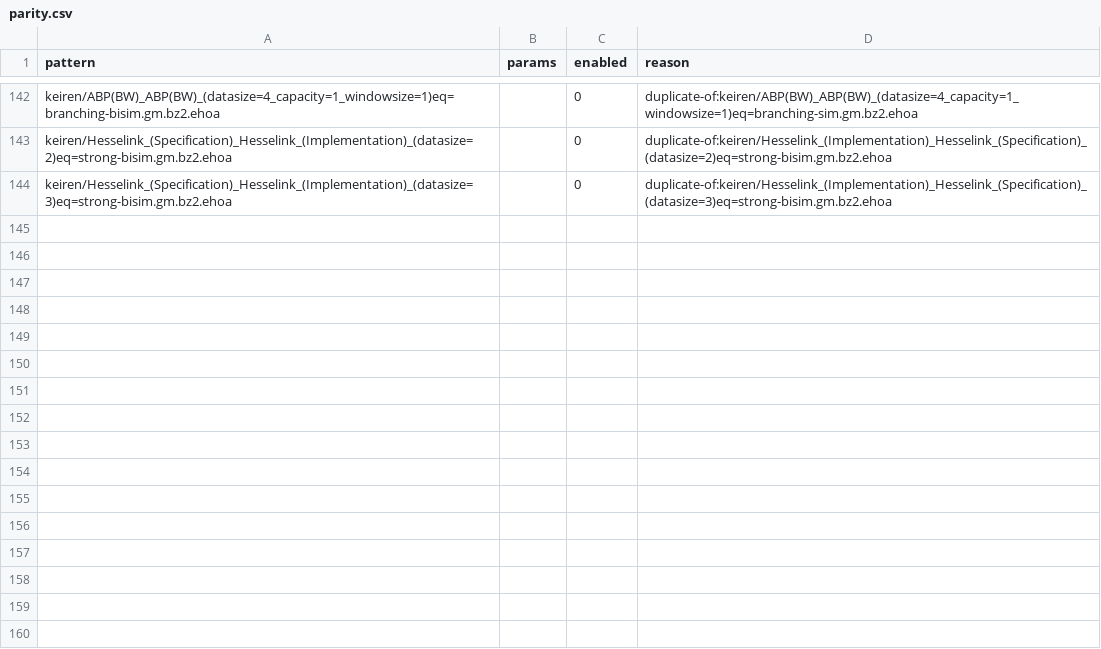
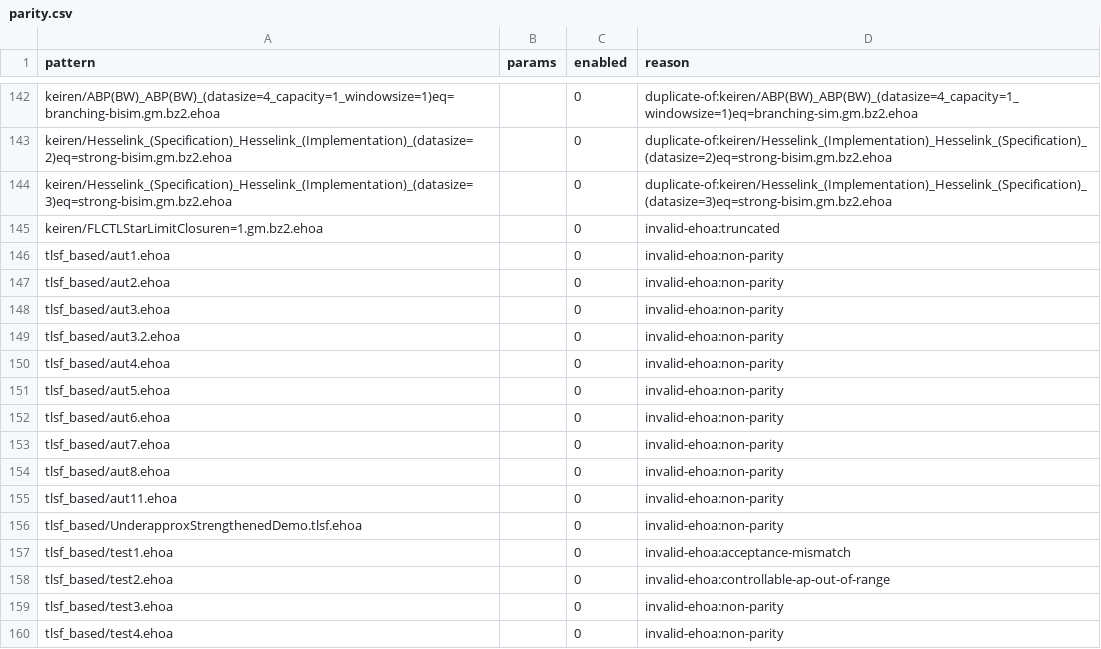
Before and after one commit to SYNTCOMP/benchmarks, a CSV file: selection/parity.csv, drawn as a sheet; only a part is shown, gaps mark what is left out.

```diff
--- a/selection/parity.csv
+++ b/selection/parity.csv
@@ -144 +144,17 @@ keiren/Hesselink_(Specification)_Hesselink_(Implementation)_(datasize=2)eq=stron
 keiren/Hesselink_(Specification)_Hesselink_(Implementation)_(datasize=3)eq=strong-bisim.gm.bz2.ehoa,,0,duplicate-of:keiren/Hesselink_(Implementation)_Hesselink_(Specification)_(datasize=3)eq=strong-bisim.gm.bz2.ehoa
+keiren/FLCTLStarLimitClosuren=1.gm.bz2.ehoa,,0,invalid-ehoa:truncated
+tlsf_based/aut1.ehoa,,0,invalid-ehoa:non-parity
+tlsf_based/aut2.ehoa,,0,invalid-ehoa:non-parity
+tlsf_based/aut3.ehoa,,0,invalid-ehoa:non-parity
+tlsf_based/aut3.2.ehoa,,0,invalid-ehoa:non-parity
+tlsf_based/aut4.ehoa,,0,invalid-ehoa:non-parity
+tlsf_based/aut5.ehoa,,0,invalid-ehoa:non-parity
+tlsf_based/aut6.ehoa,,0,invalid-ehoa:non-parity
+tlsf_based/aut7.ehoa,,0,invalid-ehoa:non-parity
+tlsf_based/aut8.ehoa,,0,invalid-ehoa:non-parity
+tlsf_based/aut11.ehoa,,0,invalid-ehoa:non-parity
+tlsf_based/UnderapproxStrengthenedDemo.tlsf.ehoa,,0,invalid-ehoa:non-parity
+tlsf_based/test1.ehoa,,0,invalid-ehoa:acceptance-mismatch
+tlsf_based/test2.ehoa,,0,invalid-ehoa:controllable-ap-out-of-range
+tlsf_based/test3.ehoa,,0,invalid-ehoa:non-parity
+tlsf_based/test4.ehoa,,0,invalid-ehoa:non-parity
```
Also changed, not shown: 1 other file.
